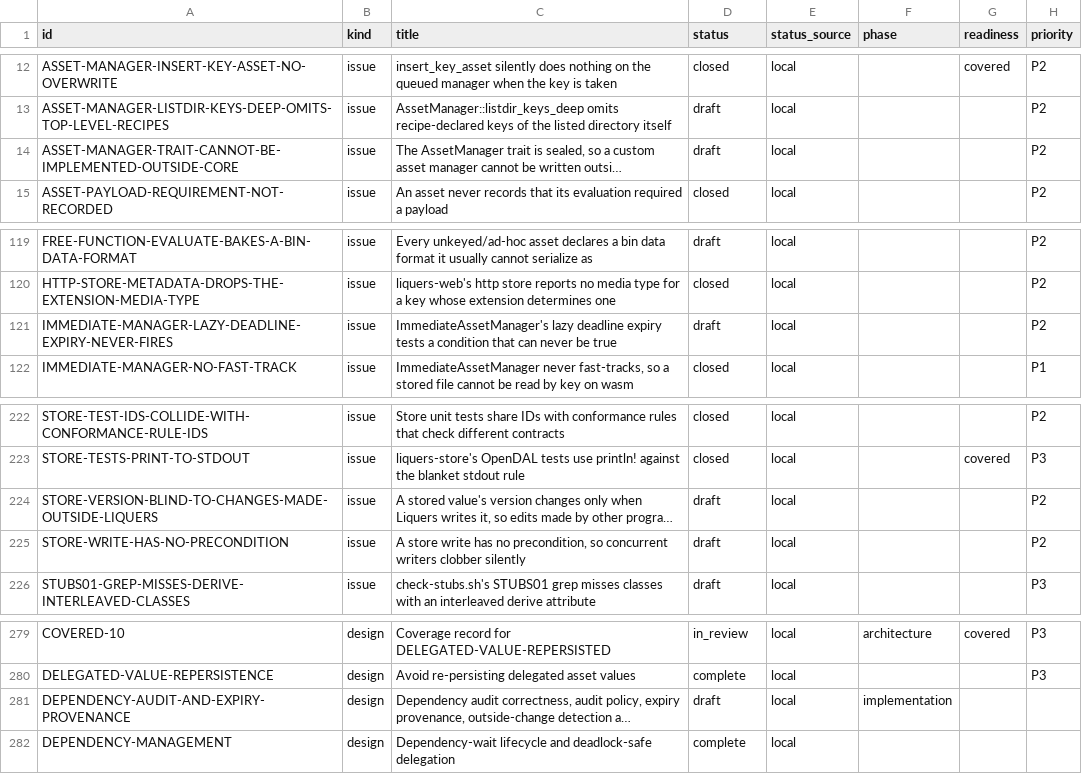
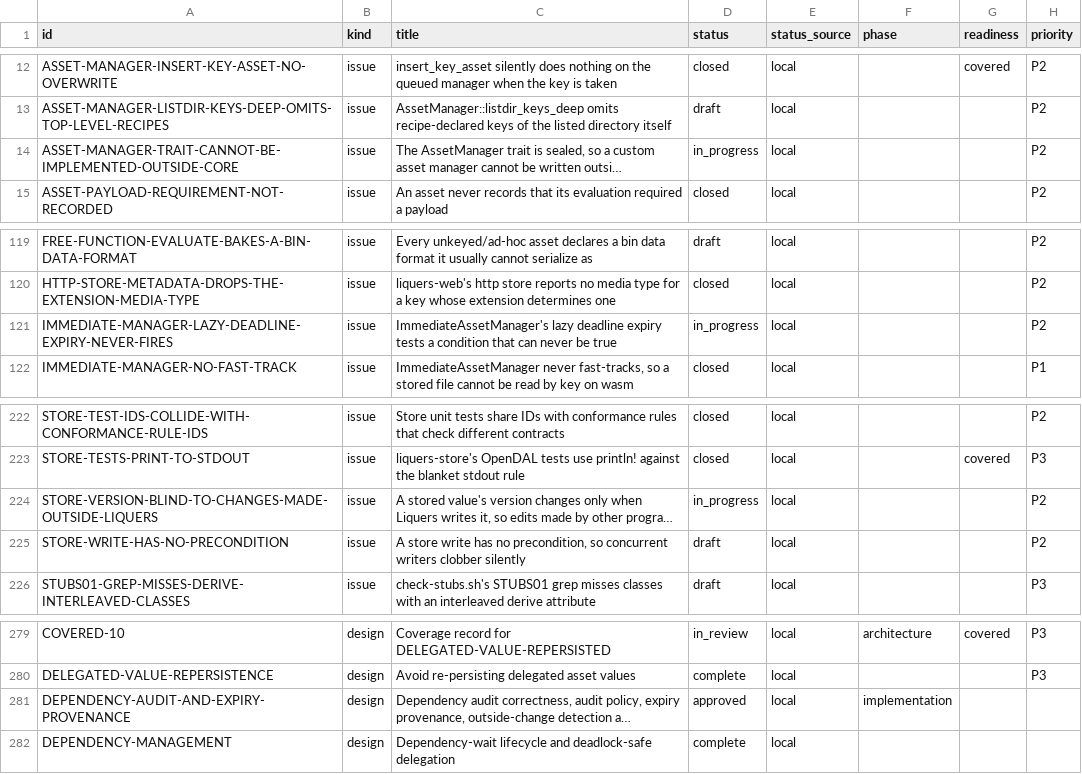
Before and after one commit to orest-d/liquers, a CSV file: specs/index.csv, drawn as a sheet; only a part is shown, gaps mark what is left out; long unchanged cells end in …; the diff covers the shown part only; the diff names each change by its address in the sheet, - before the commit and + after, or states it on an @@ line.

```diff
--- a/specs/index.csv
+++ b/specs/index.csv
-D14 (status): draft
+D14 (status): in_progress
-D121 (status): draft
+D121 (status): in_progress
-D224 (status): draft
+D224 (status): in_progress
-D281 (status): draft
+D281 (status): approved
```
Also changed, not shown: 10 edited cells elsewhere in this file, 10 other files.
